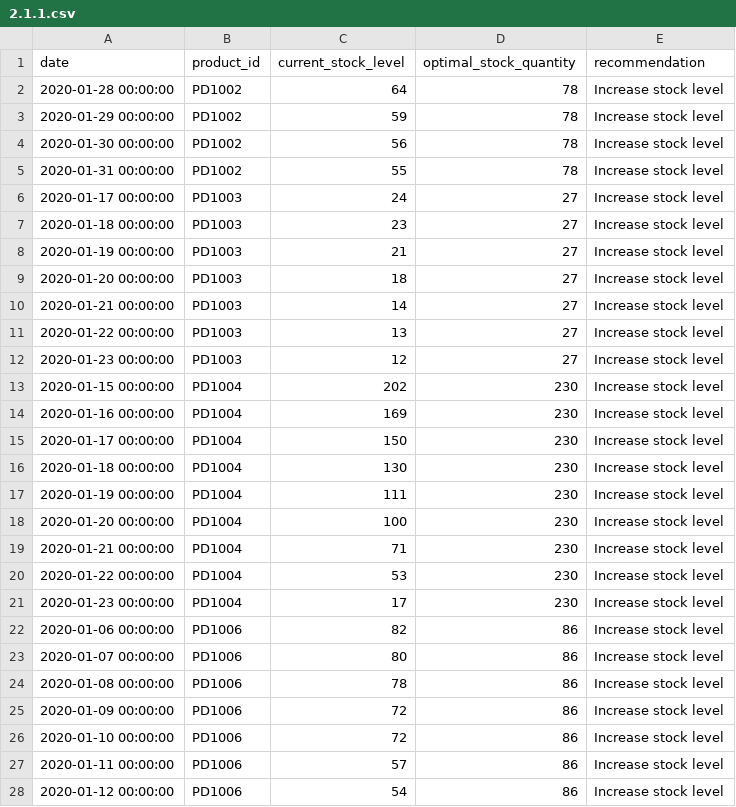
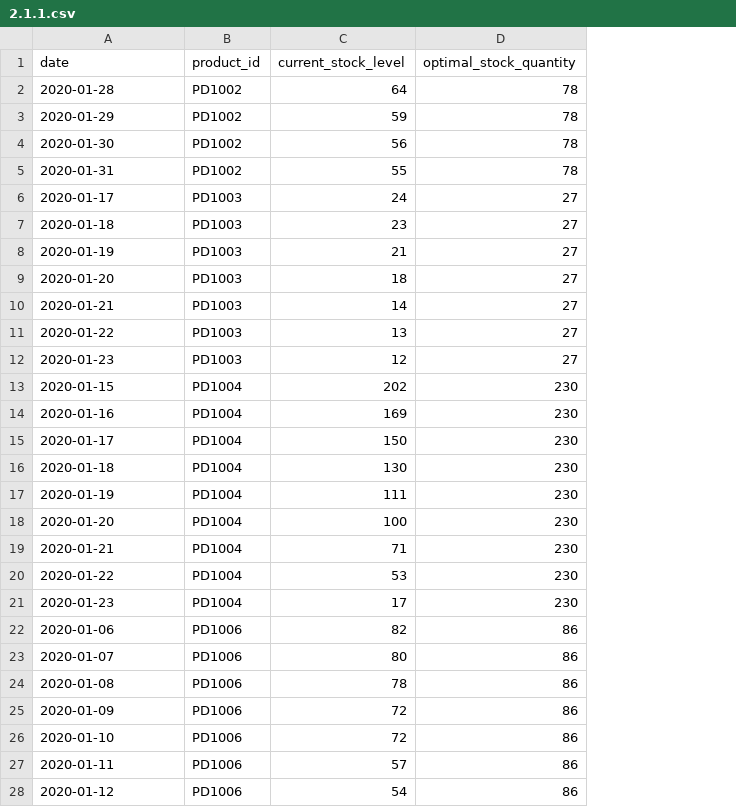
Before and after one commit to bibinkunjumon/ai-insight-engine, a CSV file: data/2.1.1.csv, drawn as a sheet; only a part is shown; the diff covers the shown part only; the diff names each change by its address in the sheet, - before the commit and + after, or states it on an @@ line.

```diff
--- a/data/2.1.1.csv
+++ b/data/2.1.1.csv
-column E (recommendation), rows 2-28: all Increase stock level
-A2 (date): 2020-01-28 00:00:00
+A2 (date): 2020-01-28
-A3 (date): 2020-01-29 00:00:00
+A3 (date): 2020-01-29
-A4 (date): 2020-01-30 00:00:00
+A4 (date): 2020-01-30
-A5 (date): 2020-01-31 00:00:00
+A5 (date): 2020-01-31
-A6 (date): 2020-01-17 00:00:00
+A6 (date): 2020-01-17
-A7 (date): 2020-01-18 00:00:00
+A7 (date): 2020-01-18
-A8 (date): 2020-01-19 00:00:00
+A8 (date): 2020-01-19
-A9 (date): 2020-01-20 00:00:00
+A9 (date): 2020-01-20
-A10 (date): 2020-01-21 00:00:00
+A10 (date): 2020-01-21
-A11 (date): 2020-01-22 00:00:00
+A11 (date): 2020-01-22
-A12 (date): 2020-01-23 00:00:00
+A12 (date): 2020-01-23
-A13 (date): 2020-01-15 00:00:00
+A13 (date): 2020-01-15
-A14 (date): 2020-01-16 00:00:00
+A14 (date): 2020-01-16
-A15 (date): 2020-01-17 00:00:00
+A15 (date): 2020-01-17
-A16 (date): 2020-01-18 00:00:00
+A16 (date): 2020-01-18
-A17 (date): 2020-01-19 00:00:00
+A17 (date): 2020-01-19
-A18 (date): 2020-01-20 00:00:00
+A18 (date): 2020-01-20
-A19 (date): 2020-01-21 00:00:00
+A19 (date): 2020-01-21
-A20 (date): 2020-01-22 00:00:00
+A20 (date): 2020-01-22
-A21 (date): 2020-01-23 00:00:00
+A21 (date): 2020-01-23
-A22 (date): 2020-01-06 00:00:00
+A22 (date): 2020-01-06
-A23 (date): 2020-01-07 00:00:00
+A23 (date): 2020-01-07
-A24 (date): 2020-01-08 00:00:00
+A24 (date): 2020-01-08
-A25 (date): 2020-01-09 00:00:00
+A25 (date): 2020-01-09
-A26 (date): 2020-01-10 00:00:00
+A26 (date): 2020-01-10
-A27 (date): 2020-01-11 00:00:00
+A27 (date): 2020-01-11
-A28 (date): 2020-01-12 00:00:00
+A28 (date): 2020-01-12
```
Also changed, not shown: 35 edited cells elsewhere in this file, data/2.3.1.csv, 10 other files.
